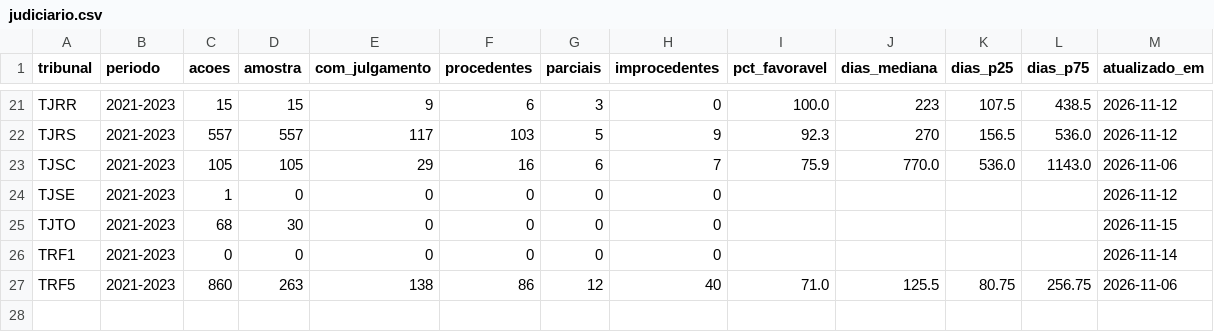
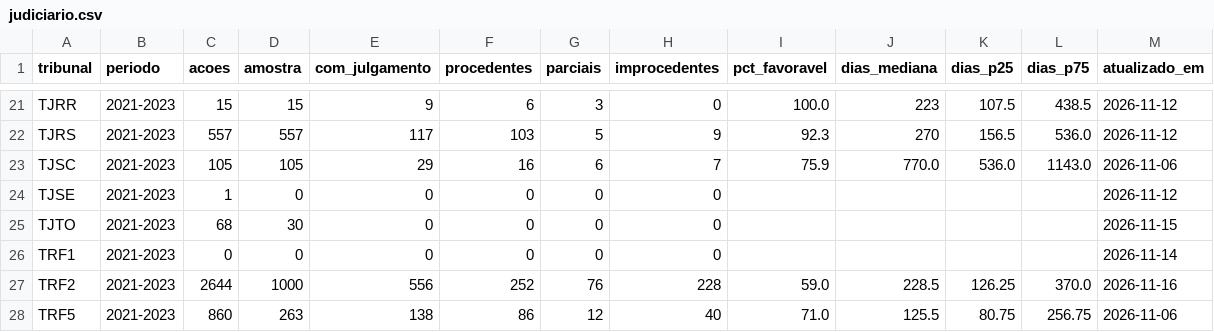
Before and after one commit to dwoloszin/remedio-judicial, a CSV file: data/judiciario.csv, drawn as a sheet; only a part is shown, gaps mark what is left out; the diff names each change by its address in the sheet, - before the commit and + after, or states it on an @@ line.

```diff
--- a/data/judiciario.csv
+++ b/data/judiciario.csv
+row 27: TRF2 | 2021-2023 | 2644 | 1000 | 556 | 252 | 76 | 228 | 59.0 | 228.5 | 126.25 | 370.0 | 2026-11-16
```
